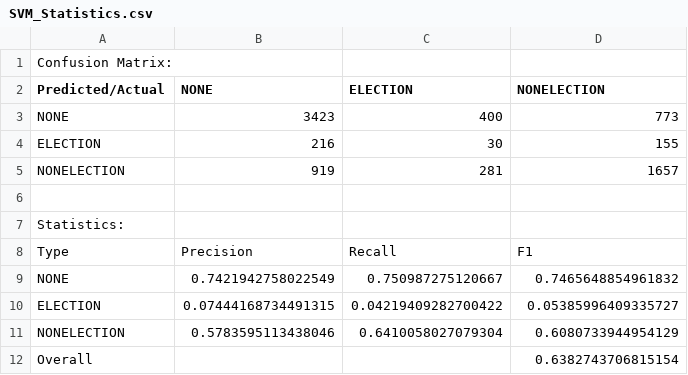
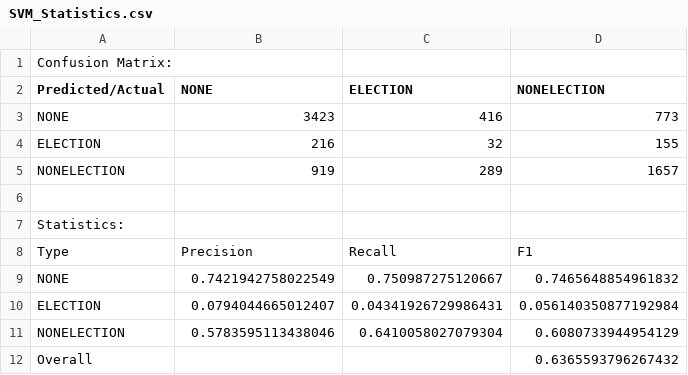
Before and after one commit to DakePeng/CS322Final-ElectionNewsClassification-AI, a CSV file: results/SVM_Statistics.csv, drawn as a sheet.

```diff
--- a/results/SVM_Statistics.csv
+++ b/results/SVM_Statistics.csv
@@ -2,5 +2,5 @@ Confusion Matrix:
 Predicted/Actual,NONE,ELECTION,NONELECTION
-NONE,3423,400,773
-ELECTION,216,30,155
-NONELECTION,919,281,1657
+NONE,3423,416,773
+ELECTION,216,32,155
+NONELECTION,919,289,1657
 
@@ -9,4 +9,4 @@ Type,Precision,Recall,F1
 NONE,0.7421942758022549,0.750987275120667,0.7465648854961832
-ELECTION,0.07444168734491315,0.04219409282700422,0.05385996409335727
+ELECTION,0.0794044665012407,0.04341926729986431,0.056140350877192984
 NONELECTION,0.5783595113438046,0.6410058027079304,0.6080733944954129
-Overall,,,0.6382743706815154
+Overall,,,0.6365593796267432
```
Also changed, not shown: results/GPT_Statistics.csv, 8 other files.
